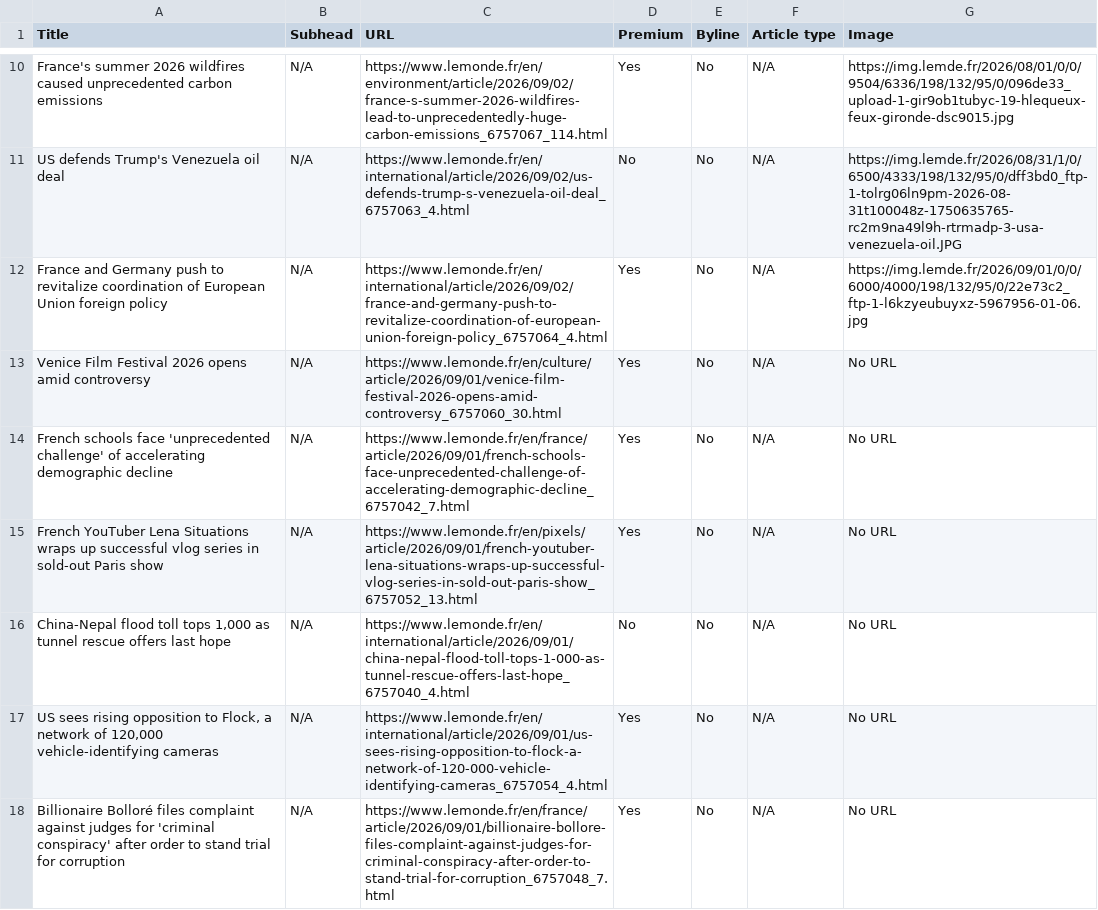
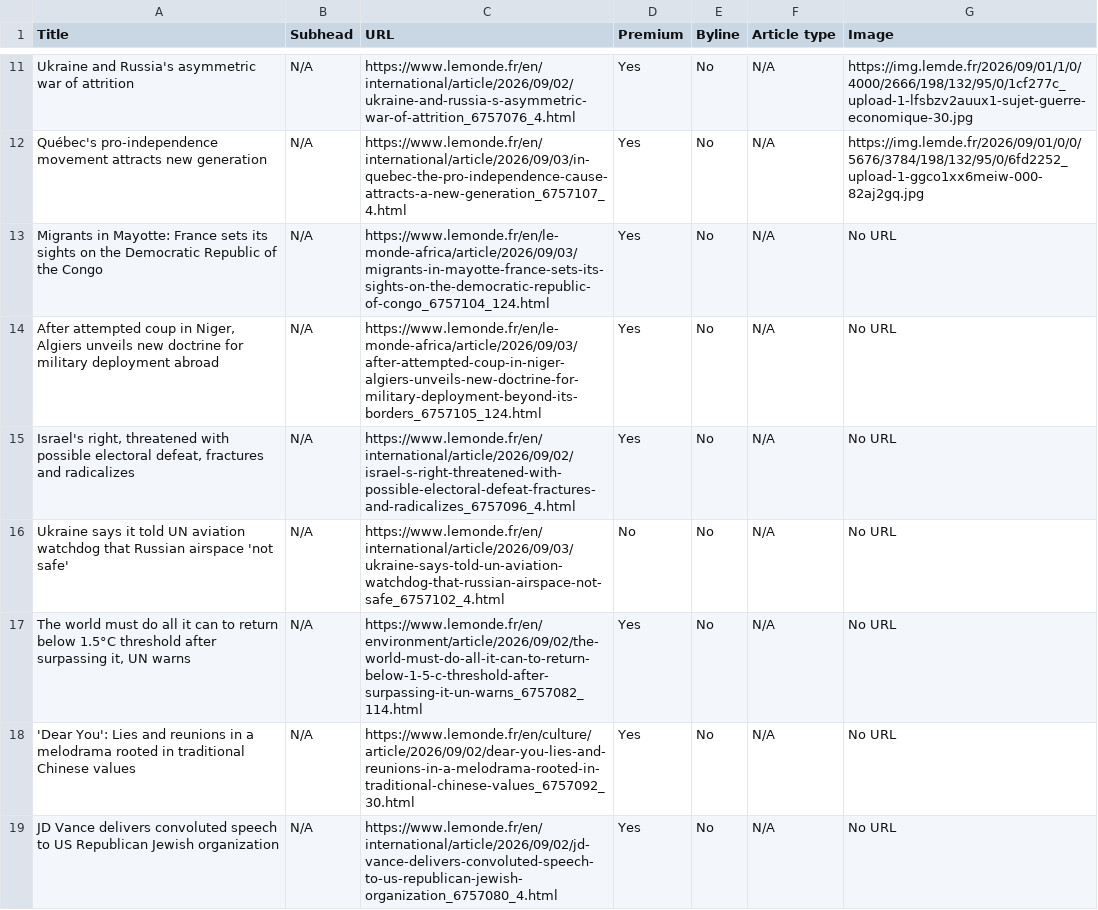
Before and after one commit to ChrisCaurla/07-homework-Le_Monde, a CSV file: Le_Monde-Auto_update.csv, drawn as a sheet; only a part is shown, gaps mark what is left out; removed rows and columns are numbered as before the commit, all else as after; the diff covers the shown part only; the diff names each change by its address in the sheet, - before the commit and + after, or states it on an @@ line.

```diff
--- a/Le_Monde-Auto_update.csv
+++ b/Le_Monde-Auto_update.csv
-A11 (Title): France's summer 2026 wildfires caused unprecedented carbon emissions
+A11 (Title): Ukraine and Russia's asymmetric war of attrition
-C11 (URL): https://www.lemonde.fr/en/environment/article/2026/09/02/france-s-summer-2026-wildfires-lead-to-unprecedentedly-huge-carbon-emissions_6757067_114.html
+C11 (URL): https://www.lemonde.fr/en/international/article/2026/09/02/ukraine-and-russia-s-asymmetric-war-of-attrition_6757076_4.html
-G11 (Image): https://img.lemde.fr/2026/08/01/0/0/9504/6336/198/132/95/0/096de33_upload-1-gir9ob1tubyc-19-hlequeux-feux-gironde-dsc9015.jpg
+G11 (Image): https://img.lemde.fr/2026/09/01/1/0/4000/2666/198/132/95/0/1cf277c_upload-1-lfsbzv2auux1-sujet-guerre-economique-30.jpg
-row 11: US defends Trump's Venezuela oil deal | N/A | https://www.lemonde.fr/en/international/article/2026/09/02/us-defends-trump-s-venezuela-oil-deal_6757063_4.html | No | No | N/A | https://img.lemde.fr/2026/08/31/1/0/6500/4333/198/132/95/0/dff3bd0_ftp-1-tolrg06ln9pm-2026-08-31t100048z-1750635765-rc2m9na49l9h-rtrmadp-3-usa-venezuela-oil.JPG
-A12 (Title): France and Germany push to revitalize coordination of European Union foreign policy
+A12 (Title): Québec's pro-independence movement attracts new generation
-C12 (URL): https://www.lemonde.fr/en/international/article/2026/09/02/france-and-germany-push-to-revitalize-coordination-of-european-union-foreign-policy_6757064_4.html
+C12 (URL): https://www.lemonde.fr/en/international/article/2026/09/03/in-quebec-the-pro-independence-cause-attracts-a-new-generation_6757107_4.html
-G12 (Image): https://img.lemde.fr/2026/09/01/0/0/6000/4000/198/132/95/0/22e73c2_ftp-1-l6kzyeubuyxz-5967956-01-06.jpg
+G12 (Image): https://img.lemde.fr/2026/09/01/0/0/5676/3784/198/132/95/0/6fd2252_upload-1-ggco1xx6meiw-000-82aj2gq.jpg
-A13 (Title): Venice Film Festival 2026 opens amid controversy
+A13 (Title): Migrants in Mayotte: France sets its sights on the Democratic Republic of the Congo
-C13 (URL): https://www.lemonde.fr/en/culture/article/2026/09/01/venice-film-festival-2026-opens-amid-controversy_6757060_30.html
+C13 (URL): https://www.lemonde.fr/en/le-monde-africa/article/2026/09/03/migrants-in-mayotte-france-sets-its-sights-on-the-democratic-republic-of-congo_6757104_124.html
-A14 (Title): French schools face 'unprecedented challenge' of accelerating demographic decline
+A14 (Title): After attempted coup in Niger, Algiers unveils new doctrine for military deployment abroad
-C14 (URL): https://www.lemonde.fr/en/france/article/2026/09/01/french-schools-face-unprecedented-challenge-of-accelerating-demographic-decline_6757042_7.html
+C14 (URL): https://www.lemonde.fr/en/le-monde-africa/article/2026/09/03/after-attempted-coup-in-niger-algiers-unveils-new-doctrine-for-military-deployment-beyond-its-borders_6757105_124.html
-A15 (Title): French YouTuber Lena Situations wraps up successful vlog series in sold-out Paris show
+A15 (Title): Israel's right, threatened with possible electoral defeat, fractures and radicalizes
-C15 (URL): https://www.lemonde.fr/en/pixels/article/2026/09/01/french-youtuber-lena-situations-wraps-up-successful-vlog-series-in-sold-out-paris-show_6757052_13.html
+C15 (URL): https://www.lemonde.fr/en/international/article/2026/09/02/israel-s-right-threatened-with-possible-electoral-defeat-fractures-and-radicalizes_6757096_4.html
-A16 (Title): China-Nepal flood toll tops 1,000 as tunnel rescue offers last hope
+A16 (Title): Ukraine says it told UN aviation watchdog that Russian airspace 'not safe'
-C16 (URL): https://www.lemonde.fr/en/international/article/2026/09/01/china-nepal-flood-toll-tops-1-000-as-tunnel-rescue-offers-last-hope_6757040_4.html
+C16 (URL): https://www.lemonde.fr/en/international/article/2026/09/03/ukraine-says-told-un-aviation-watchdog-that-russian-airspace-not-safe_6757102_4.html
-A17 (Title): US sees rising opposition to Flock, a network of 120,000 vehicle-identifying cameras
+A17 (Title): The world must do all it can to return below 1.5°C threshold after surpassing it, UN warns
-C17 (URL): https://www.lemonde.fr/en/international/article/2026/09/01/us-sees-rising-opposition-to-flock-a-network-of-120-000-vehicle-identifying-cameras_6757054_4.html
+C17 (URL): https://www.lemonde.fr/en/environment/article/2026/09/02/the-world-must-do-all-it-can-to-return-below-1-5-c-threshold-after-surpassing-it-un-warns_6757082_114.html
-A18 (Title): Billionaire Bolloré files complaint against judges for 'criminal conspiracy' after order to stand trial for corruption
+A18 (Title): 'Dear You': Lies and reunions in a melodrama rooted in traditional Chinese values
-C18 (URL): https://www.lemonde.fr/en/france/article/2026/09/01/billionaire-bollore-files-complaint-against-judges-for-criminal-conspiracy-after-order-to-stand-trial-for-corruption_6757048_7.html
+C18 (URL): https://www.lemonde.fr/en/culture/article/2026/09/02/dear-you-lies-and-reunions-in-a-melodrama-rooted-in-traditional-chinese-values_6757092_30.html
+row 19: JD Vance delivers convoluted speech to US Republican Jewish organization | N/A | https://www.lemonde.fr/en/international/article/2026/09/02/jd-vance-delivers-convoluted-speech-to-us-republican-jewish-organization_6757080_4.html | Yes | No | N/A | No URL
```
Also changed, not shown: 3 added rows, 3 removed rows and 39 edited cells elsewhere in this file.
